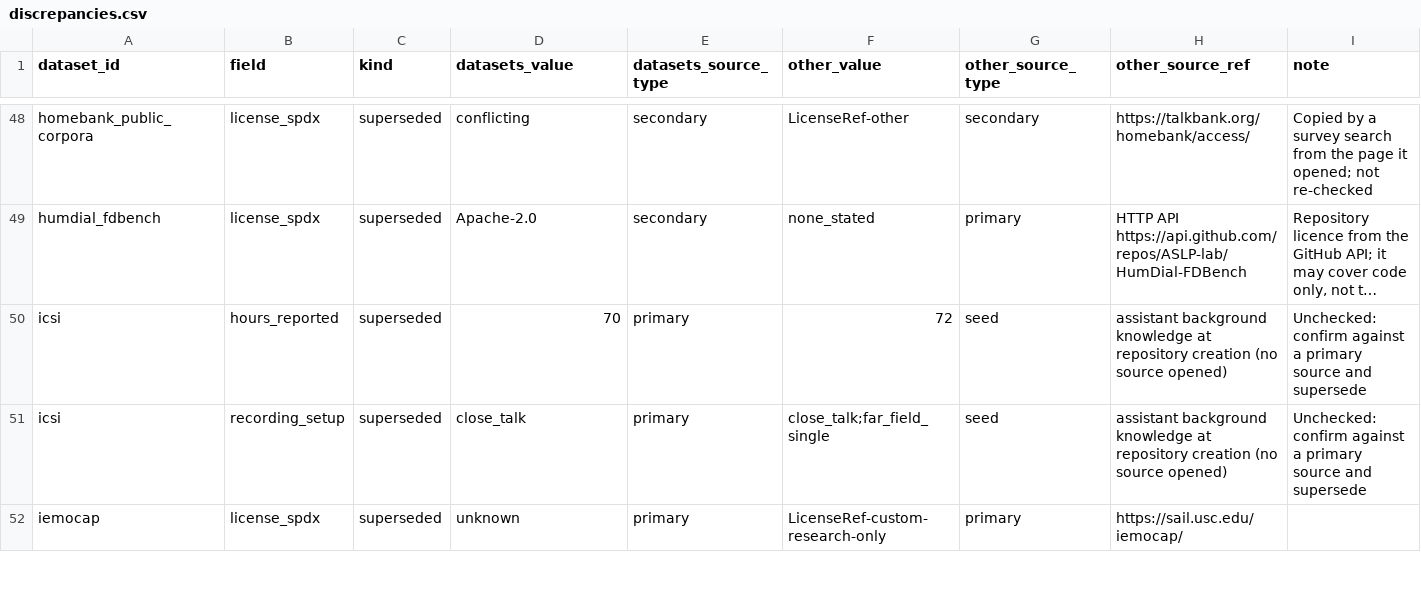
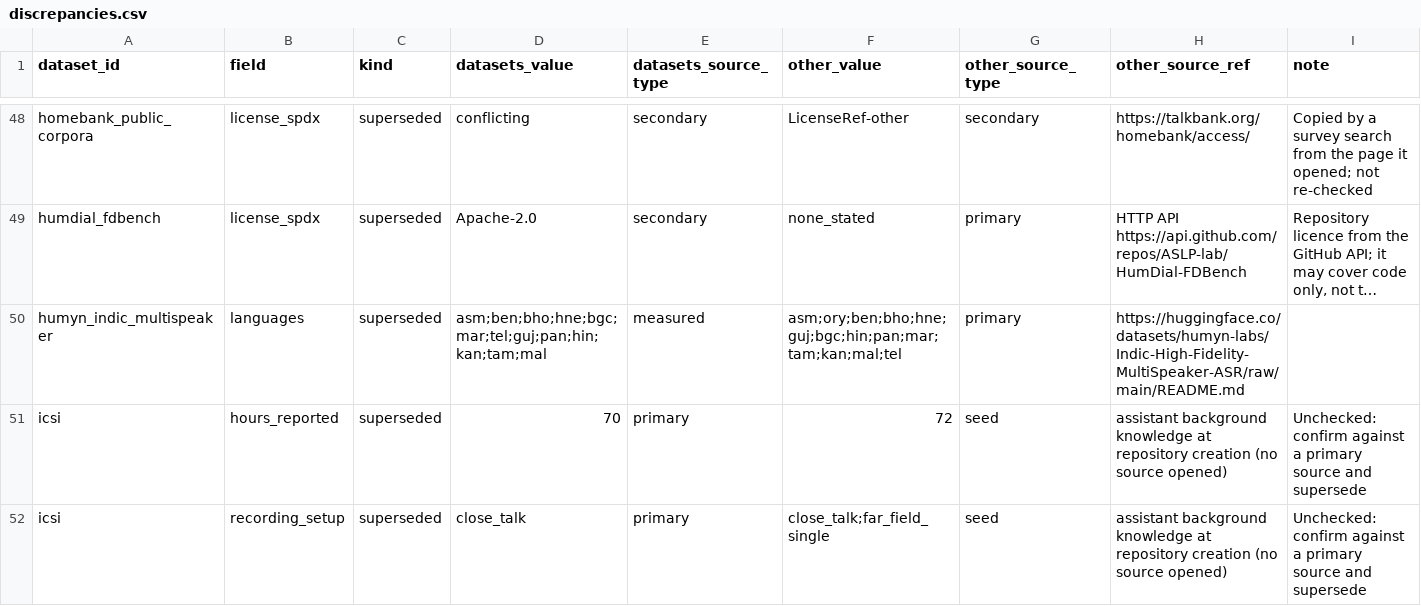
Before and after one commit to KimHaeri/sd_dataset_db, a CSV file: views/discrepancies.csv, drawn as a sheet; only a part is shown, gaps mark what is left out; the shorter side is filled out with more unchanged rows; long unchanged cells end in …; the diff names each change by its address in the sheet, - before the commit and + after, or states it on an @@ line.

```diff
--- a/views/discrepancies.csv
+++ b/views/discrepancies.csv
+row 50: humyn_indic_multispeaker | languages | superseded | asm;ben;bho;hne;bgc;mar;tel;guj;pan;hin;kan;tam;mal | measured | asm;ory;ben;bho;hne;guj;bgc;hin;pan;mar;tam;kan;mal;tel | primary | https://huggingface.co/datasets/humyn-labs/Indic-High-Fidelity-MultiSpeaker-ASR/raw/main/README.md
```
Also changed, not shown: data/datasets.csv, views/datasets_wide.csv, 3 other files.
